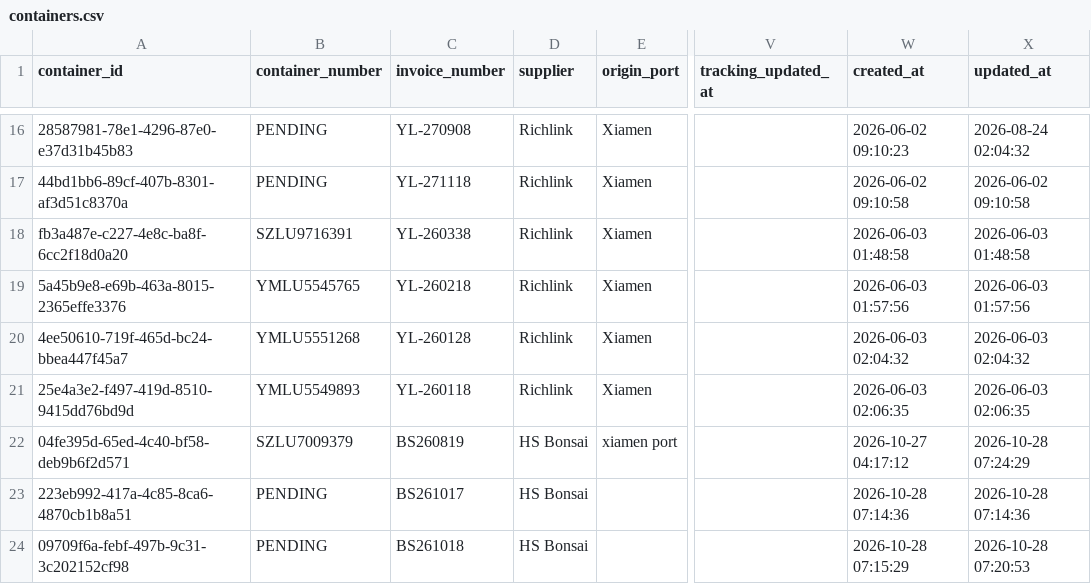
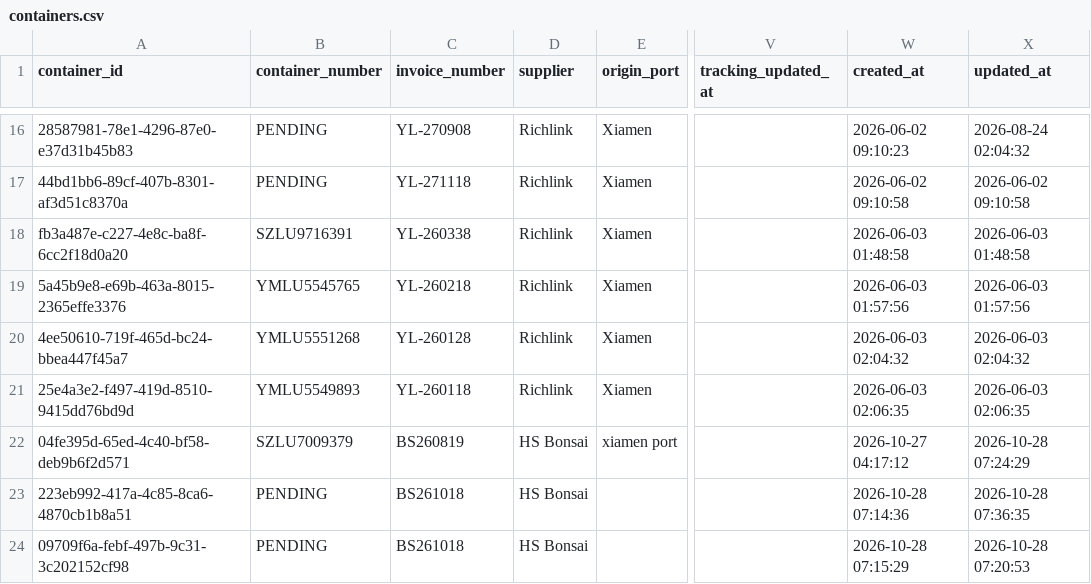
Before and after one commit to Pdvgpc/Container-Tracker-GPC, a CSV file: data/containers.csv, drawn as a sheet; only a part is shown, gaps mark what is left out; the diff names each change by its address in the sheet, - before the commit and + after, or states it on an @@ line.

Commit message:
Update container PENDING

```diff
--- a/data/containers.csv
+++ b/data/containers.csv
-C23 (invoice_number): BS261017
+C23 (invoice_number): BS261018
-X23 (updated_at): 2026-10-28 07:14:36
+X23 (updated_at): 2026-10-28 07:36:35
```
